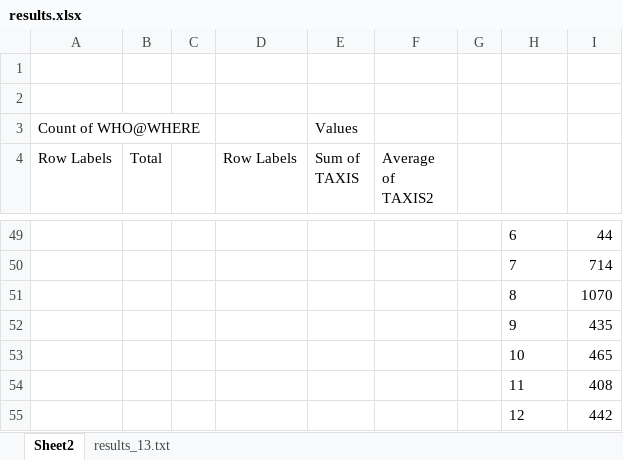
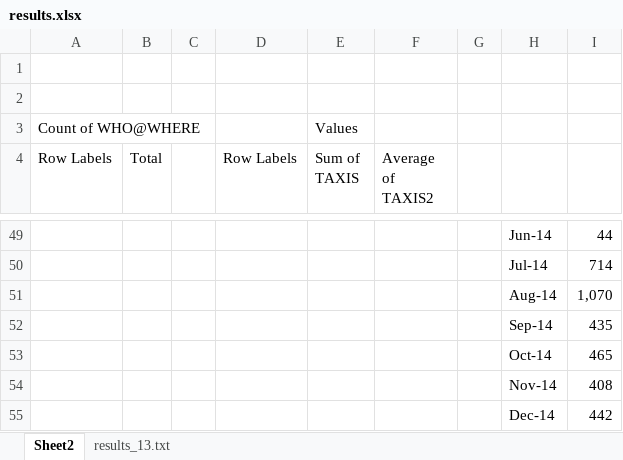
Before and after one commit to hectorsalvador/123bigdata, an Excel workbook: concerts/results/results.xlsx, sheet Sheet2, drawn as a sheet; only a part is shown, gaps mark what is left out; values as stored, in another font and other column widths than the file's, no borders; charts and pictures not drawn; removed rows and columns are numbered as before the commit, all else as after; the diff covers the shown part only; the diff names each change by its address in the sheet, - before the commit and + after, or states it on an @@ line.

```diff
--- a/concerts/results/results.xlsx (sheet Sheet2)
+++ b/concerts/results/results.xlsx (sheet Sheet2)
-H49: 6
+H49: Jun-14
-H50: 7
+H50: Jul-14
-row 51:  |  |  |  |  |  |  | 8 | 1070
-row 52:  |  |  |  |  |  |  | 9 | 435
+row 51:  |  |  |  |  |  |  | Aug-14 | 1,070
+row 52:  |  |  |  |  |  |  | Sep-14 | 435
-H53: 10
+H53: Oct-14
-H54: 11
+H54: Nov-14
-H55: 12
+H55: Dec-14
```
Also changed, not shown: 4 added rows, 4 removed rows and 55 edited cells elsewhere in this sheet, charts or pictures, 2 other files.
